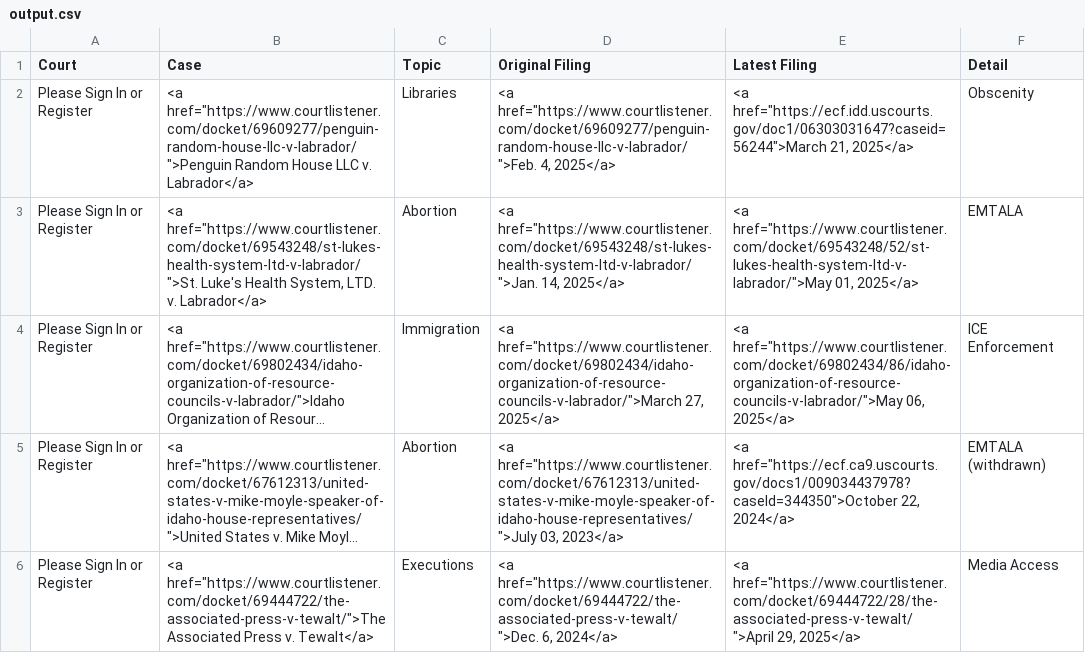
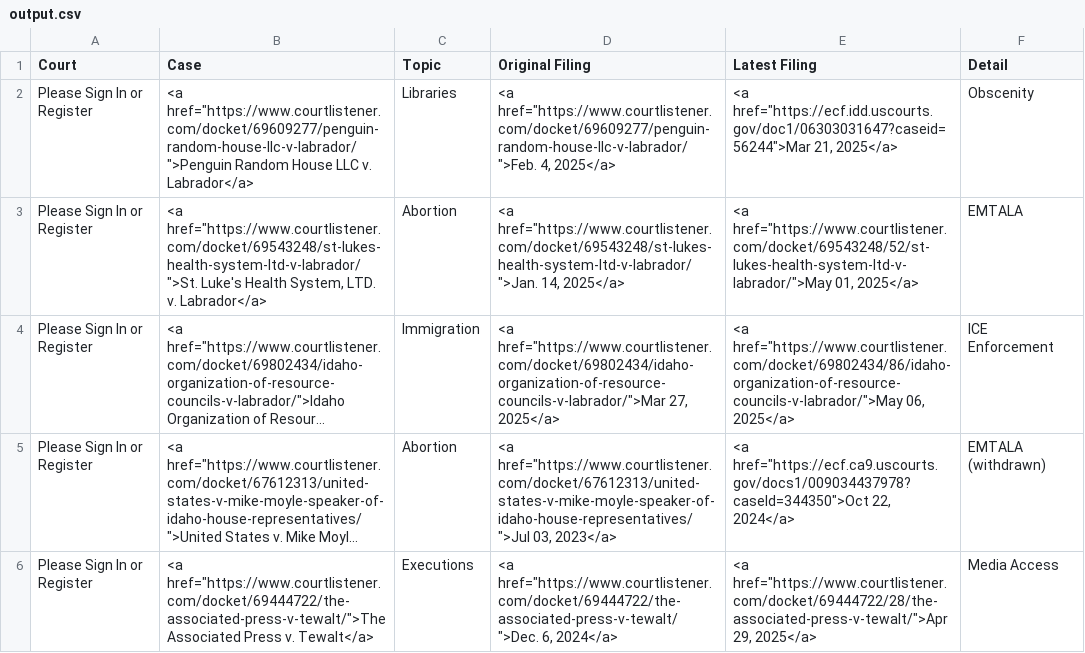
Before and after one commit to loganfinney27/IR-Court-Tracker, a CSV file: output.csv, drawn as a sheet; long unchanged cells end in …; the diff names each change by its address in the sheet, - before the commit and + after, or states it on an @@ line.

```diff
--- a/output.csv
+++ b/output.csv
-E2 (Latest Filing): <a href="https://ecf.idd.uscourts.gov/doc1/06303031647?caseid=56244">March 21, 2025</a>
+E2 (Latest Filing): <a href="https://ecf.idd.uscourts.gov/doc1/06303031647?caseid=56244">Mar 21, 2025</a>
-D4 (Original Filing): <a href="https://www.courtlistener.com/docket/69802434/idaho-organization-of-resource-councils-v-labrador/">March 27, 2025</a>
+D4 (Original Filing): <a href="https://www.courtlistener.com/docket/69802434/idaho-organization-of-resource-councils-v-labrador/">Mar 27, 2025</a>
-D5 (Original Filing): <a href="https://www.courtlistener.com/docket/67612313/united-states-v-mike-moyle-speaker-of-idaho-house-representatives/">July 03, 2023</a>
+D5 (Original Filing): <a href="https://www.courtlistener.com/docket/67612313/united-states-v-mike-moyle-speaker-of-idaho-house-representatives/">Jul 03, 2023</a>
-E5 (Latest Filing): <a href="https://ecf.ca9.uscourts.gov/docs1/009034437978?caseId=344350">October 22, 2024</a>
+E5 (Latest Filing): <a href="https://ecf.ca9.uscourts.gov/docs1/009034437978?caseId=344350">Oct 22, 2024</a>
-E6 (Latest Filing): <a href="https://www.courtlistener.com/docket/69444722/28/the-associated-press-v-tewalt/">April 29, 2025</a>
+E6 (Latest Filing): <a href="https://www.courtlistener.com/docket/69444722/28/the-associated-press-v-tewalt/">Apr 29, 2025</a>
```
